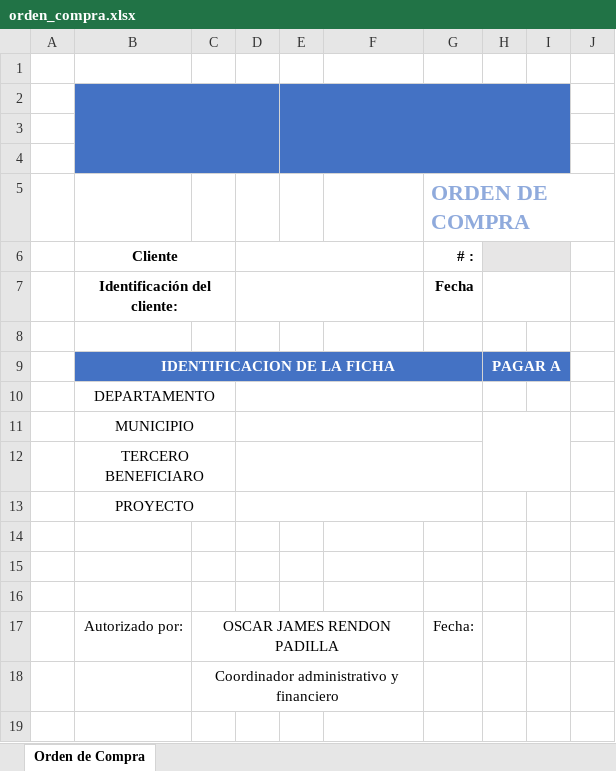
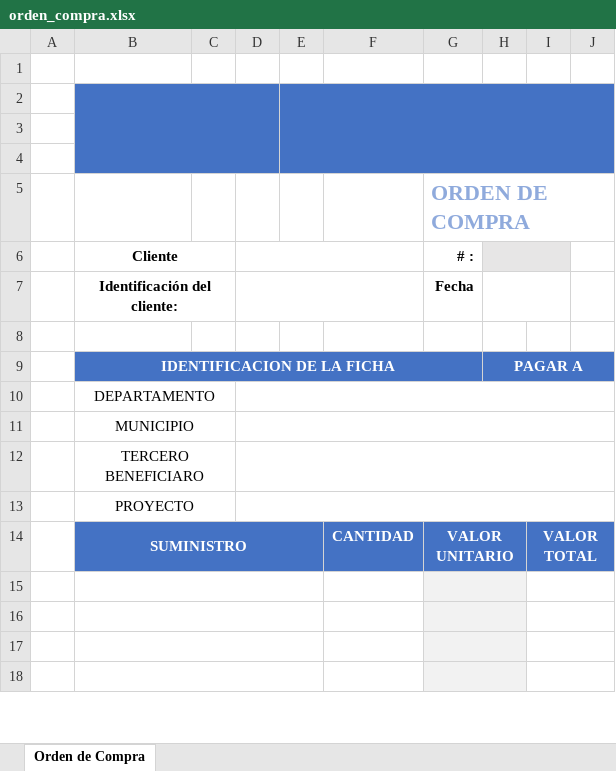
Before and after one commit to Dandresfsoto/uni2data, an Excel workbook: static/documentos/orden_compra.xlsx, sheet Orden de Compra, drawn as a sheet; only a part is shown; values as stored, in another font and other column widths than the file's, no borders; removed rows and columns are numbered as before the commit, all else as after; the diff covers the shown part only; the diff names each change by its address in the sheet, - before the commit and + after, or states it on an @@ line.

```diff
--- a/static/documentos/orden_compra.xlsx (sheet Orden de Compra)
+++ b/static/documentos/orden_compra.xlsx (sheet Orden de Compra)
-E2:I4 merged
+E2:J4 merged
-J2:J4 fill: none
+J2:J4 fill: #4472C4
-H9:I9 merged
+H9:J9 merged
-J9 fill: none
+J9 fill: #4472C4
-D10:G10 merged
+D10:J10 merged
-D11:G11 merged
+D11:J11 merged
-H11:I12 merged
-D12:G12 merged
+D12:J12 merged
-D13:G13 merged
+D13:J13 merged
+row 14:  | SUMINISTRO |  |  |  | CANTIDAD | VALOR UNITARIO |  | VALOR TOTAL
+B15:E15 merged
-G15:H17 fill: none
+G15:H17 fill: #F2F2F2
+G15:H15 merged
+I15:J15 merged
+B16:E16 merged
+G16:H16 merged
+I16:J16 merged
+B17:E17 merged
+G17:H17 merged
+I17:J17 merged
@@ row 17 moved to row 63: Autorizado por: @@
@@ row 18 moved to row 64: Coordinador administrativo y financiero @@
+B18:E18 merged
-G18:H18 fill: none
+G18:H18 fill: #F2F2F2
+G18:H18 merged
+I18:J18 merged
```
Also changed, not shown: 11 added rows, 4 edited cells, cell formats and merged cells elsewhere in this sheet, 15 other files.
